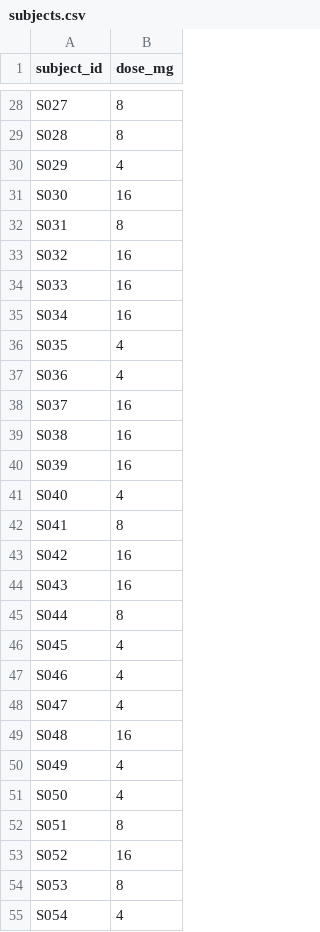
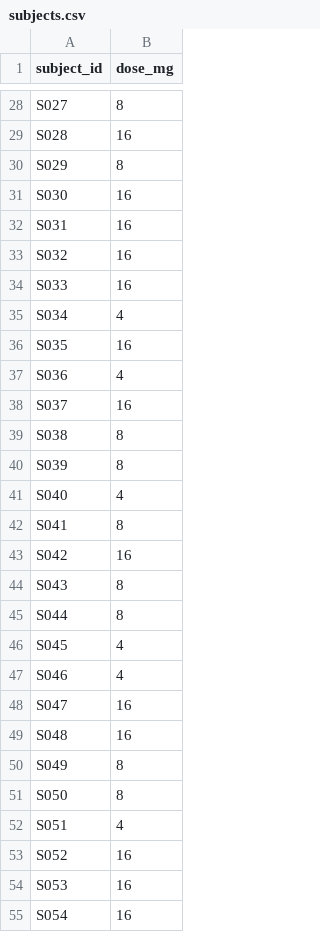
Before and after one commit to sahil1-prog/mercor, a CSV file: T01 — 4 of 5/censored-exposure-forecasting/environment/data/sparse/subjects.csv, drawn as a sheet; only a part is shown, gaps mark what is left out; the diff covers the shown part only; the diff names each change by its address in the sheet, - before the commit and + after, or states it on an @@ line.

```diff
--- a/T01 — 4 of 5/censored-exposure-forecasting/environment/data/sparse/subjects.csv
+++ b/T01 — 4 of 5/censored-exposure-forecasting/environment/data/sparse/subjects.csv
-B29 (dose_mg): 8
+B29 (dose_mg): 16
-B30 (dose_mg): 4
+B30 (dose_mg): 8
-B32 (dose_mg): 8
+B32 (dose_mg): 16
-B35 (dose_mg): 16
+B35 (dose_mg): 4
-B36 (dose_mg): 4
+B36 (dose_mg): 16
-B39:B40 (dose_mg): 16
+B39:B40 (dose_mg): 8
-B44 (dose_mg): 16
+B44 (dose_mg): 8
-B48 (dose_mg): 4
+B48 (dose_mg): 16
-B50:B51 (dose_mg): 4
+B50:B51 (dose_mg): 8
-B52 (dose_mg): 8
+B52 (dose_mg): 4
-B54 (dose_mg): 8
+B54 (dose_mg): 16
-B55 (dose_mg): 4
+B55 (dose_mg): 16
```
Also changed, not shown: 23 edited cells elsewhere in this file, T01 — 4 of 5/censored-exposure-forecasting/environment/data/rich/doses.csv, T01 — 4 of 5/censored-exposure-forecasting/environment/data/rich/samples.csv, 26 other files.
